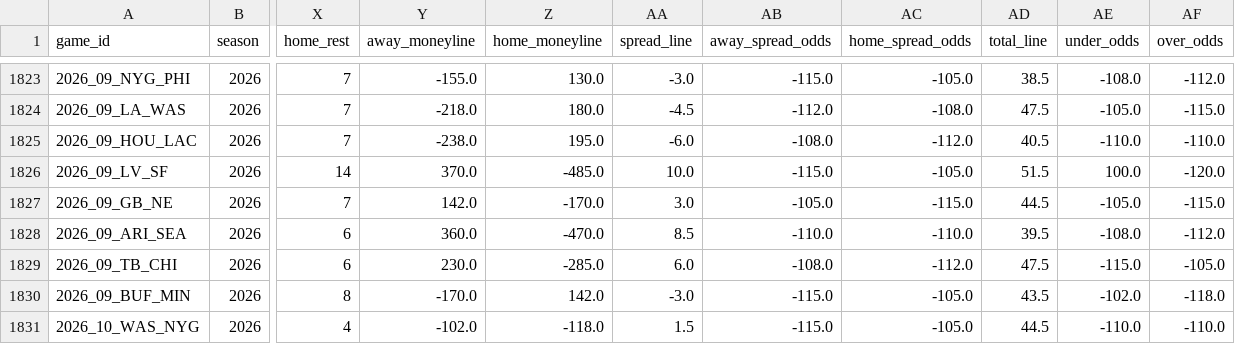
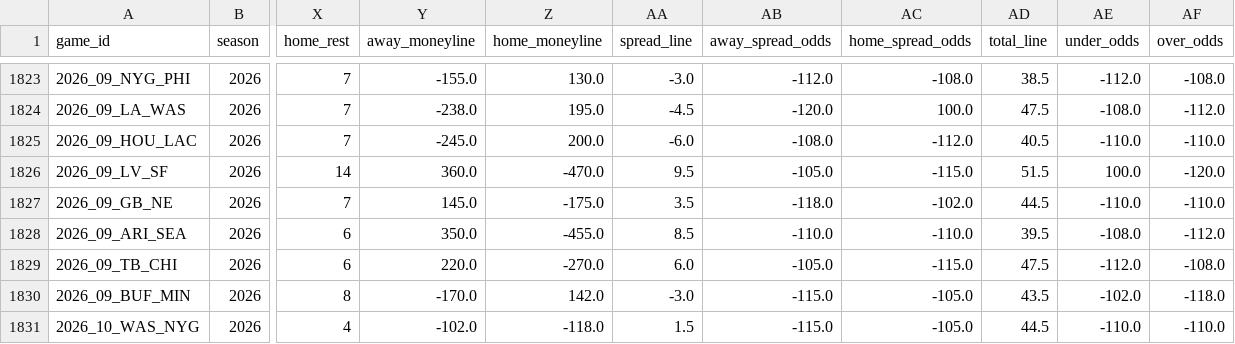
Before and after one commit to gmalbert/nfl-predictions, a CSV file: data_files/nfl_games_historical.csv, drawn as a sheet; only a part is shown, gaps mark what is left out; the diff covers the shown part only; the diff names each change by its address in the sheet, - before the commit and + after, or states it on an @@ line.

```diff
--- a/data_files/nfl_games_historical.csv
+++ b/data_files/nfl_games_historical.csv
-AB1823 (away_spread_odds): -115.0
+AB1823 (away_spread_odds): -112.0
-AC1823 (home_spread_odds): -105.0
+AC1823 (home_spread_odds): -108.0
-AE1823 (under_odds): -108.0
+AE1823 (under_odds): -112.0
-AF1823 (over_odds): -112.0
+AF1823 (over_odds): -108.0
-Y1824 (away_moneyline): -218.0
+Y1824 (away_moneyline): -238.0
-Z1824 (home_moneyline): 180.0
+Z1824 (home_moneyline): 195.0
-AB1824 (away_spread_odds): -112.0
+AB1824 (away_spread_odds): -120.0
-AC1824 (home_spread_odds): -108.0
+AC1824 (home_spread_odds): 100.0
-AE1824 (under_odds): -105.0
+AE1824 (under_odds): -108.0
-AF1824 (over_odds): -115.0
+AF1824 (over_odds): -112.0
-Y1825 (away_moneyline): -238.0
+Y1825 (away_moneyline): -245.0
-Z1825 (home_moneyline): 195.0
+Z1825 (home_moneyline): 200.0
-Y1826 (away_moneyline): 370.0
+Y1826 (away_moneyline): 360.0
-Z1826 (home_moneyline): -485.0
+Z1826 (home_moneyline): -470.0
-AA1826 (spread_line): 10.0
+AA1826 (spread_line): 9.5
-AB1826 (away_spread_odds): -115.0
+AB1826 (away_spread_odds): -105.0
-AC1826 (home_spread_odds): -105.0
+AC1826 (home_spread_odds): -115.0
-Y1827 (away_moneyline): 142.0
+Y1827 (away_moneyline): 145.0
-Z1827 (home_moneyline): -170.0
+Z1827 (home_moneyline): -175.0
-AA1827 (spread_line): 3.0
+AA1827 (spread_line): 3.5
-AB1827 (away_spread_odds): -105.0
+AB1827 (away_spread_odds): -118.0
-AC1827 (home_spread_odds): -115.0
+AC1827 (home_spread_odds): -102.0
-AE1827 (under_odds): -105.0
+AE1827 (under_odds): -110.0
-AF1827 (over_odds): -115.0
+AF1827 (over_odds): -110.0
-Y1828 (away_moneyline): 360.0
+Y1828 (away_moneyline): 350.0
-Z1828 (home_moneyline): -470.0
+Z1828 (home_moneyline): -455.0
-Y1829 (away_moneyline): 230.0
+Y1829 (away_moneyline): 220.0
-Z1829 (home_moneyline): -285.0
+Z1829 (home_moneyline): -270.0
-AB1829 (away_spread_odds): -108.0
+AB1829 (away_spread_odds): -105.0
-AC1829 (home_spread_odds): -112.0
+AC1829 (home_spread_odds): -115.0
-AE1829 (under_odds): -115.0
+AE1829 (under_odds): -112.0
-AF1829 (over_odds): -105.0
+AF1829 (over_odds): -108.0
```
Also changed, not shown: 47 edited cells elsewhere in this file, data_files/model_feature_importances.csv, 2 other files.
